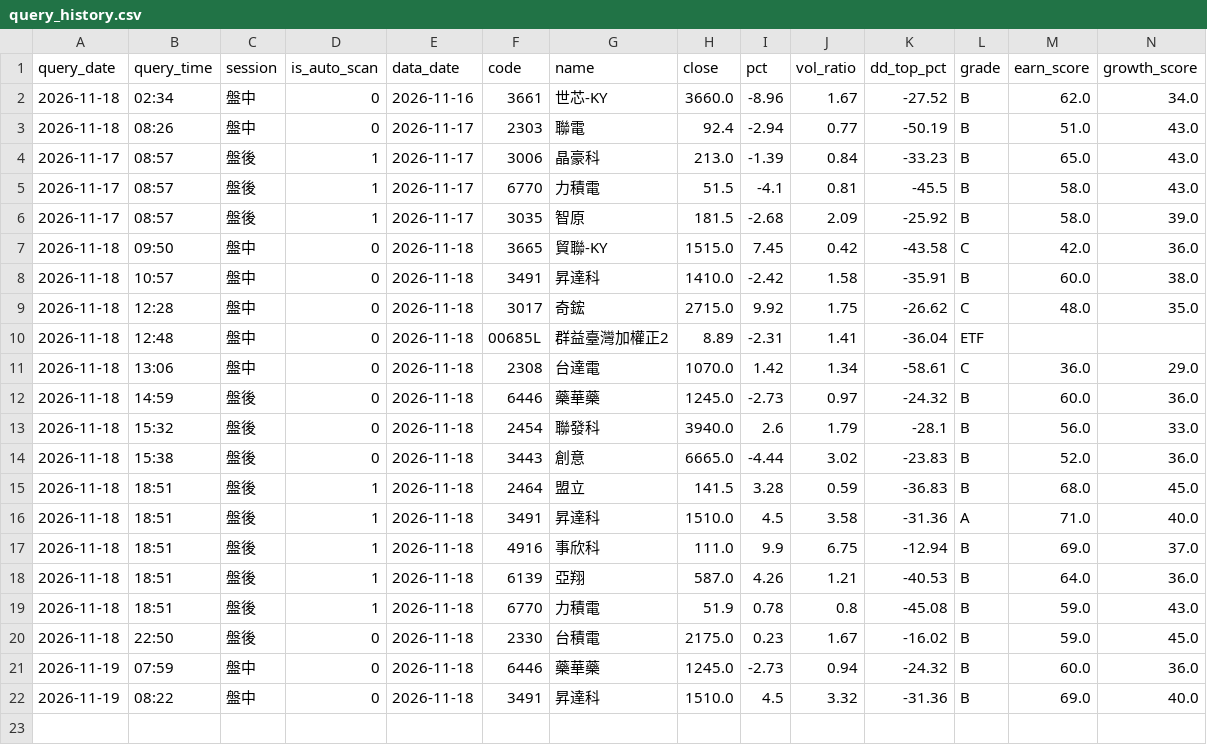
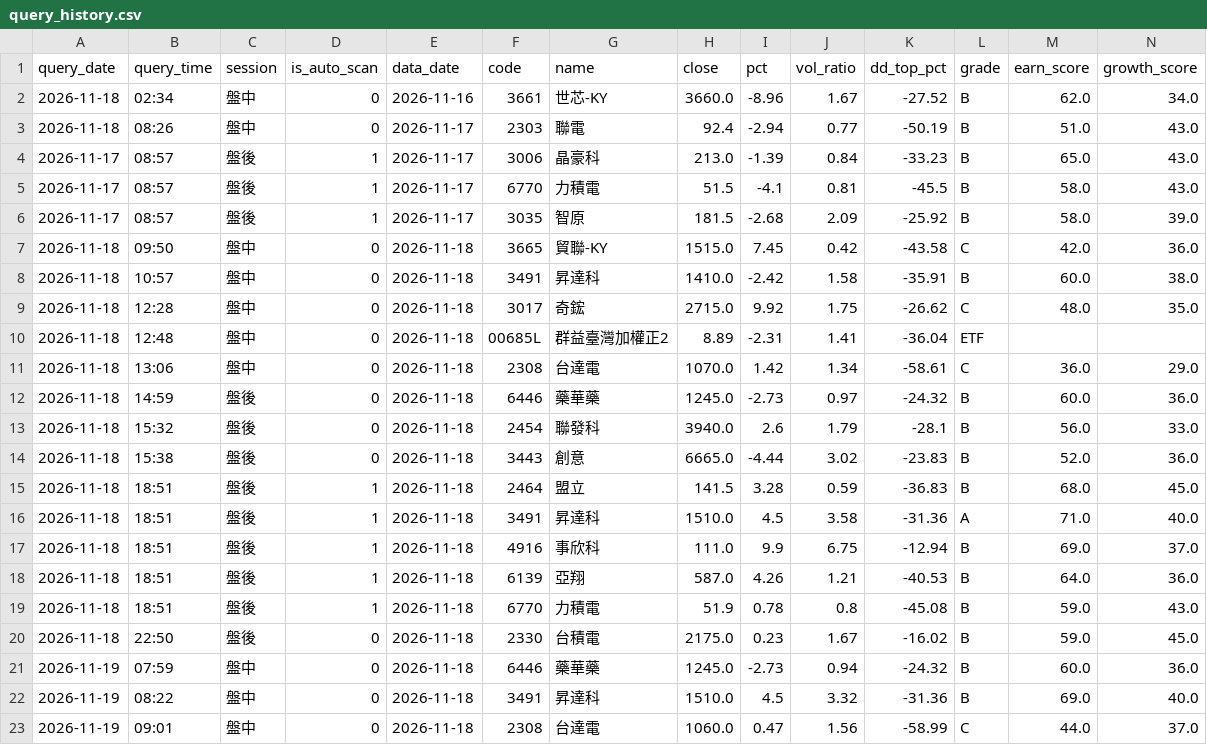
Before and after one commit to bios12-huang/stock-report-pages, a CSV file: data/query_history.csv, drawn as a sheet; only a part is shown; rows hold the shown columns only; the diff names each change by its address in the sheet, - before the commit and + after, or states it on an @@ line.

Commit message:
log 2308 (2026-11-19 盤中)

```diff
--- a/data/query_history.csv
+++ b/data/query_history.csv
+row 23: 2026-11-19 | 09:01 | 盤中 | 0 | 2026-11-18 | 2308 | 台達電 | 1060.0 | 0.47 | 1.56 | -58.99 | C | 44.0 | 37.0
```
